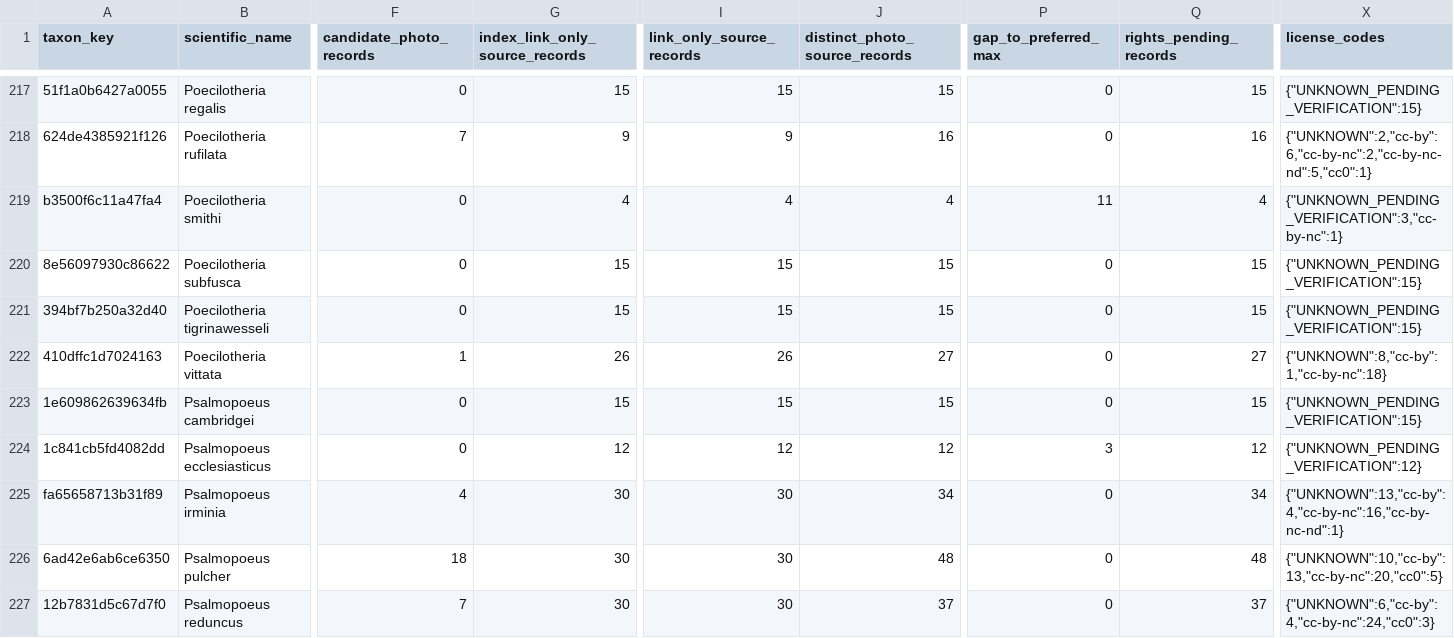
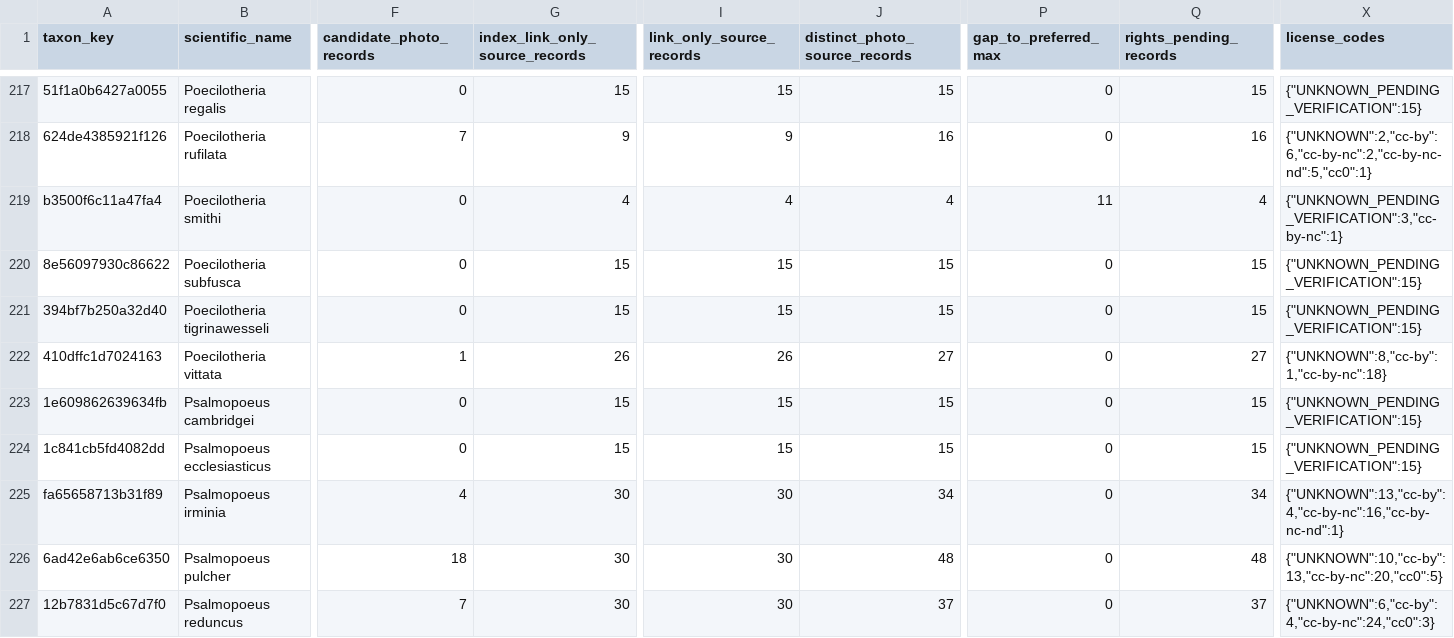
Before and after one commit to osullivanpaul55-cpu/VNMV1-SPECIMEN-RESEARCH, a CSV file: data/species_coverage.csv, drawn as a sheet; only a part is shown, gaps mark what is left out; the diff names each change by its address in the sheet, - before the commit and + after, or states it on an @@ line.

```diff
--- a/data/species_coverage.csv
+++ b/data/species_coverage.csv
-G224 (index_link_only_source_records): 12
+G224 (index_link_only_source_records): 15
-I224 (link_only_source_records): 12
+I224 (link_only_source_records): 15
-J224 (distinct_photo_source_records): 12
+J224 (distinct_photo_source_records): 15
-P224 (gap_to_preferred_max): 3
+P224 (gap_to_preferred_max): 0
-Q224 (rights_pending_records): 12
+Q224 (rights_pending_records): 15
-X224 (license_codes): {"UNKNOWN_PENDING_VERIFICATION":12}
+X224 (license_codes): {"UNKNOWN_PENDING_VERIFICATION":15}
```
Also changed, not shown: 1 other file.
